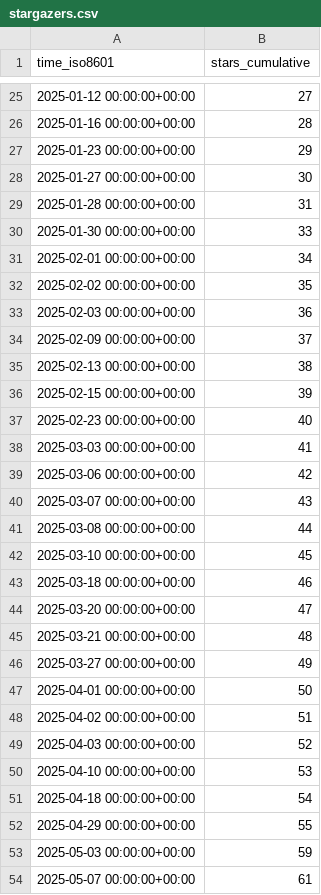
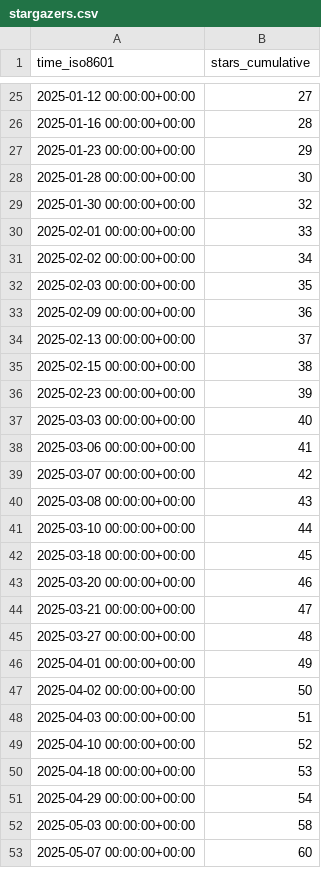
Before and after one commit to dhower-qc/udb-stats, a CSV file: riscv-software-src/riscv-unified-db/ghrs-data/stargazers.csv, drawn as a sheet; only a part is shown, gaps mark what is left out; the diff covers the shown part only.

```diff
--- a/riscv-software-src/riscv-unified-db/ghrs-data/stargazers.csv
+++ b/riscv-software-src/riscv-unified-db/ghrs-data/stargazers.csv
@@ -27,28 +27,27 @@ time_iso8601,stars_cumulative
 2025-01-23 00:00:00+00:00,29
-2025-01-27 00:00:00+00:00,30
-2025-01-28 00:00:00+00:00,31
-2025-01-30 00:00:00+00:00,33
-2025-02-01 00:00:00+00:00,34
-2025-02-02 00:00:00+00:00,35
-2025-02-03 00:00:00+00:00,36
-2025-02-09 00:00:00+00:00,37
-2025-02-13 00:00:00+00:00,38
-2025-02-15 00:00:00+00:00,39
-2025-02-23 00:00:00+00:00,40
-2025-03-03 00:00:00+00:00,41
-2025-03-06 00:00:00+00:00,42
-2025-03-07 00:00:00+00:00,43
-2025-03-08 00:00:00+00:00,44
-2025-03-10 00:00:00+00:00,45
-2025-03-18 00:00:00+00:00,46
-2025-03-20 00:00:00+00:00,47
-2025-03-21 00:00:00+00:00,48
-2025-03-27 00:00:00+00:00,49
-2025-04-01 00:00:00+00:00,50
-2025-04-02 00:00:00+00:00,51
-2025-04-03 00:00:00+00:00,52
-2025-04-10 00:00:00+00:00,53
-2025-04-18 00:00:00+00:00,54
-2025-04-29 00:00:00+00:00,55
-2025-05-03 00:00:00+00:00,59
-2025-05-07 00:00:00+00:00,61
+2025-01-28 00:00:00+00:00,30
+2025-01-30 00:00:00+00:00,32
+2025-02-01 00:00:00+00:00,33
+2025-02-02 00:00:00+00:00,34
+2025-02-03 00:00:00+00:00,35
+2025-02-09 00:00:00+00:00,36
+2025-02-13 00:00:00+00:00,37
+2025-02-15 00:00:00+00:00,38
+2025-02-23 00:00:00+00:00,39
+2025-03-03 00:00:00+00:00,40
+2025-03-06 00:00:00+00:00,41
+2025-03-07 00:00:00+00:00,42
+2025-03-08 00:00:00+00:00,43
+2025-03-10 00:00:00+00:00,44
+2025-03-18 00:00:00+00:00,45
+2025-03-20 00:00:00+00:00,46
+2025-03-21 00:00:00+00:00,47
+2025-03-27 00:00:00+00:00,48
+2025-04-01 00:00:00+00:00,49
+2025-04-02 00:00:00+00:00,50
+2025-04-03 00:00:00+00:00,51
+2025-04-10 00:00:00+00:00,52
+2025-04-18 00:00:00+00:00,53
+2025-04-29 00:00:00+00:00,54
+2025-05-03 00:00:00+00:00,58
+2025-05-07 00:00:00+00:00,60
```
Also changed, not shown: 54 edited cells elsewhere in this file.
